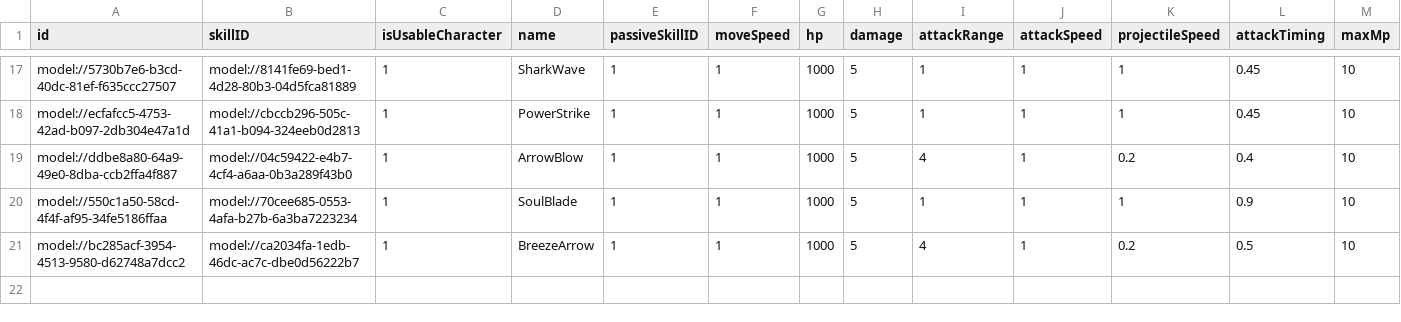
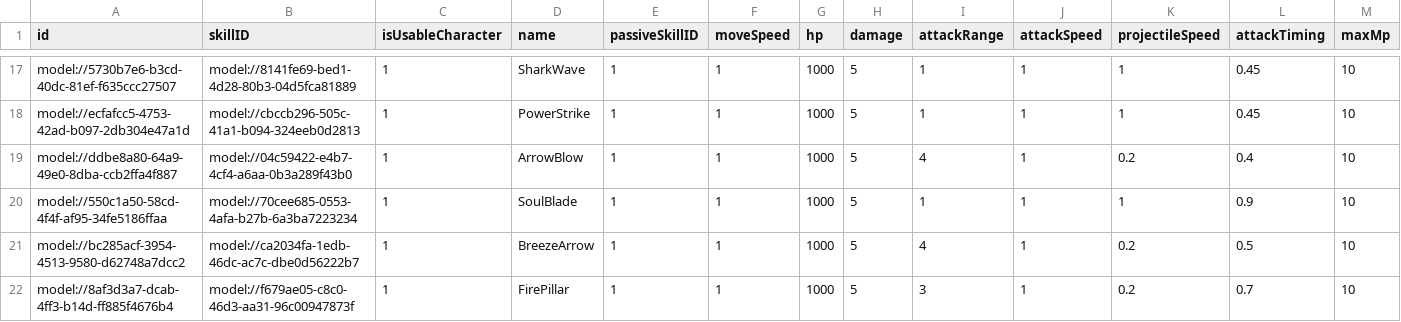
Before and after one commit to treenod-joshua/MapleWorlds, a CSV file: RootDesk/MyDesk/DataSets/Unit.csv, drawn as a sheet; only a part is shown, gaps mark what is left out; rows hold the shown columns only; the diff names each change by its address in the sheet, - before the commit and + after, or states it on an @@ line.

```diff
--- a/RootDesk/MyDesk/DataSets/Unit.csv
+++ b/RootDesk/MyDesk/DataSets/Unit.csv
+row 22: model://8af3d3a7-dcab-4ff3-b14d-ff885f4676b4 | model://f679ae05-c8c0-46d3-aa31-96c00947873f | 1 | FirePillar | 1 | 1 | 1000 | 5 | 3 | 1 | 0.2 | 0.7 | 10
```
Also changed, not shown: RootDesk/MyDesk/DataSets/Skill.csv, 7 other files.
